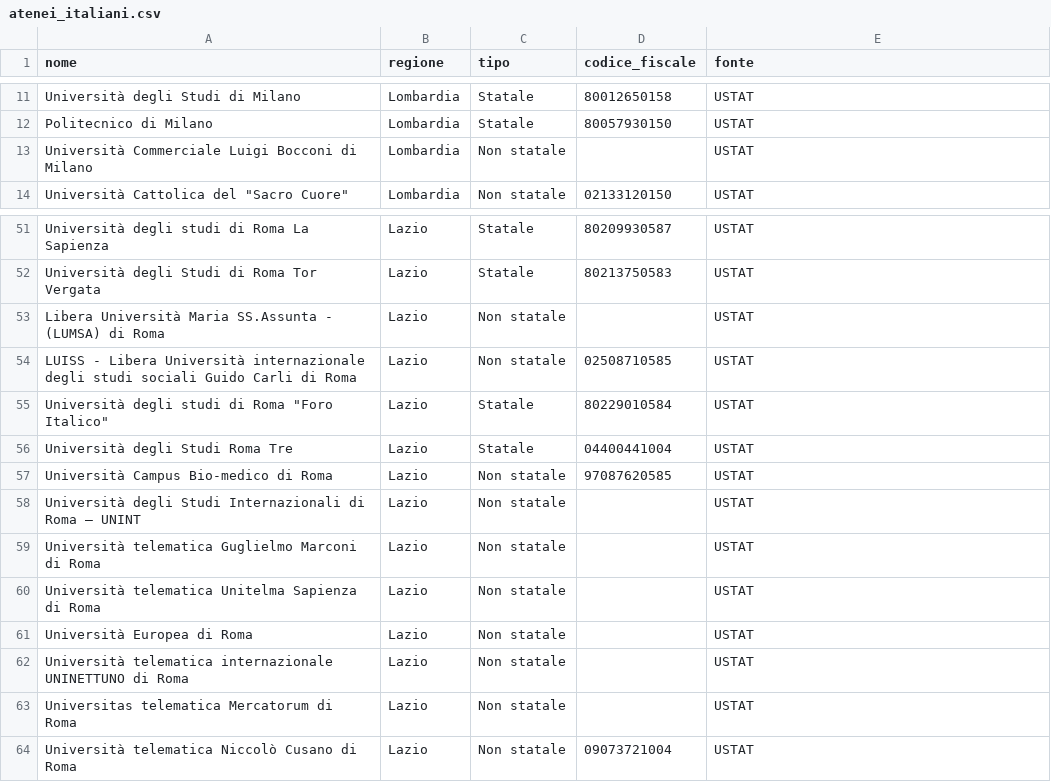
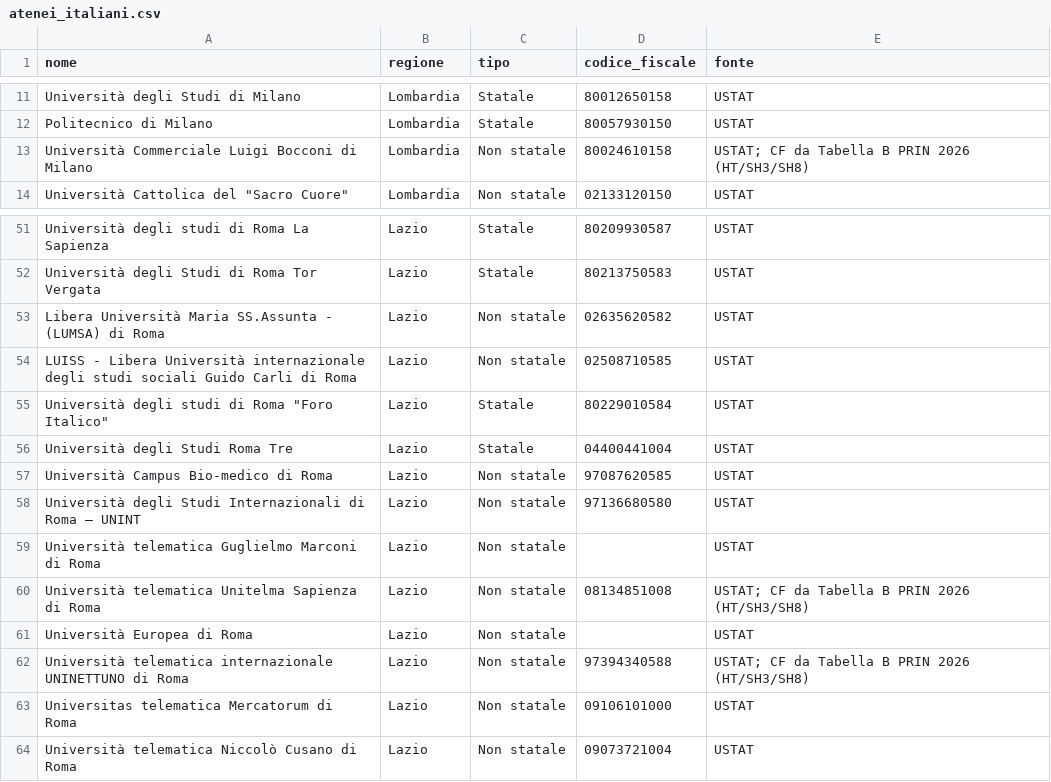
Before and after one commit to garganti/prin2026-stats, a CSV file: data/atenei_italiani.csv, drawn as a sheet; only a part is shown, gaps mark what is left out.

Commit message:
Add sector importers and batch analysis runner
Import additional PRIN sector data, refresh reports for 30 sectors and 239 projects, and update the university registry. Add PDF-to-Excel importers, a runner for statistical scripts, and a packaged run-all archive.

```diff
--- a/data/atenei_italiani.csv
+++ b/data/atenei_italiani.csv
@@ -12,3 +12,3 @@ Università degli Studi di Milano;Lombardia;Statale;80012650158;USTAT
 Politecnico di Milano;Lombardia;Statale;80057930150;USTAT
-Università Commerciale Luigi Bocconi di Milano;Lombardia;Non statale;;USTAT
+Università Commerciale Luigi Bocconi di Milano;Lombardia;Non statale;80024610158;"USTAT; CF da Tabella B PRIN 2026 (HT/SH3/SH8)"
 "Università Cattolica del ""Sacro Cuore""";Lombardia;Non statale;02133120150;USTAT
@@ -52,3 +52,3 @@ Università degli studi di Roma La Sapienza;Lazio;Statale;80209930587;USTAT
 Università degli Studi di Roma Tor Vergata;Lazio;Statale;80213750583;USTAT
-Libera Università Maria SS.Assunta - (LUMSA) di Roma;Lazio;Non statale;;USTAT
+Libera Università Maria SS.Assunta - (LUMSA) di Roma;Lazio;Non statale;02635620582;USTAT
 LUISS - Libera Università internazionale degli studi sociali Guido Carli di Roma;Lazio;Non statale;02508710585;USTAT
@@ -57,8 +57,8 @@ Università degli Studi Roma Tre;Lazio;Statale;04400441004;USTAT
 Università Campus Bio-medico di Roma;Lazio;Non statale;97087620585;USTAT
-Università degli Studi Internazionali di Roma – UNINT;Lazio;Non statale;;USTAT
+Università degli Studi Internazionali di Roma – UNINT;Lazio;Non statale;97136680580;USTAT
 Università telematica Guglielmo Marconi di Roma;Lazio;Non statale;;USTAT
-Università telematica Unitelma Sapienza di Roma;Lazio;Non statale;;USTAT
+Università telematica Unitelma Sapienza di Roma;Lazio;Non statale;08134851008;"USTAT; CF da Tabella B PRIN 2026 (HT/SH3/SH8)"
 Università Europea di Roma;Lazio;Non statale;;USTAT
-Università telematica internazionale UNINETTUNO di Roma;Lazio;Non statale;;USTAT
-Universitas telematica Mercatorum di Roma;Lazio;Non statale;;USTAT
+Università telematica internazionale UNINETTUNO di Roma;Lazio;Non statale;97394340588;"USTAT; CF da Tabella B PRIN 2026 (HT/SH3/SH8)"
+Universitas telematica Mercatorum di Roma;Lazio;Non statale;09106101000;USTAT
 Università telematica Niccolò Cusano di Roma;Lazio;Non statale;09073721004;USTAT
```
Also changed, not shown: 16 other files.
